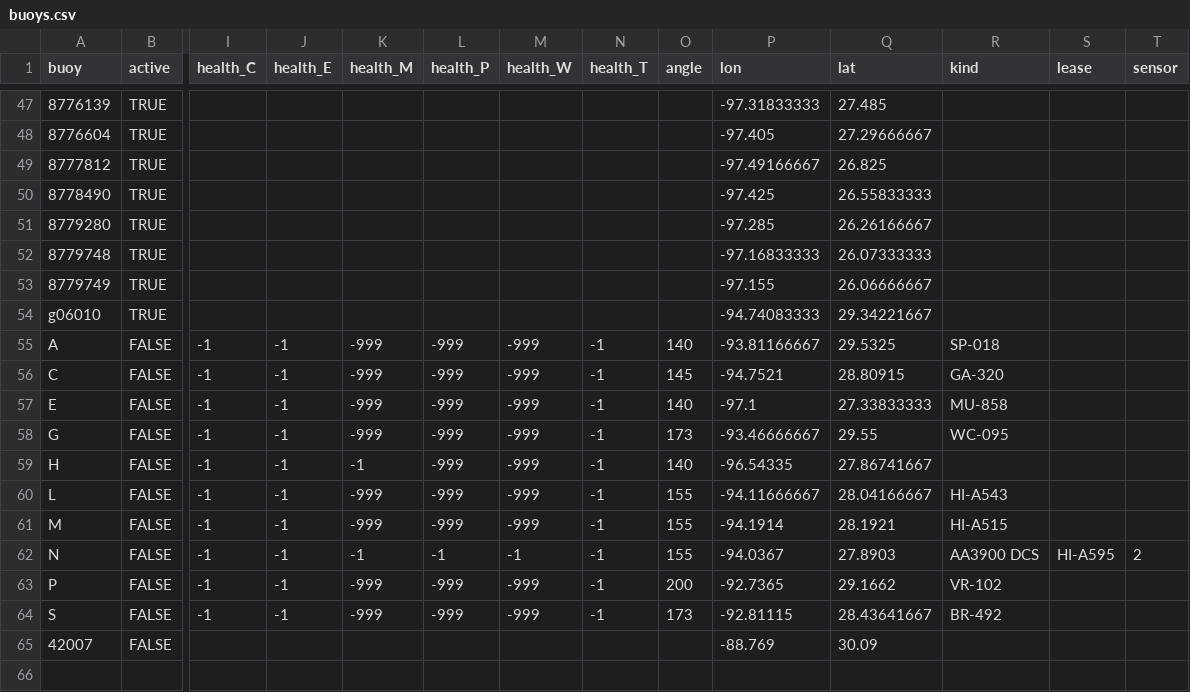
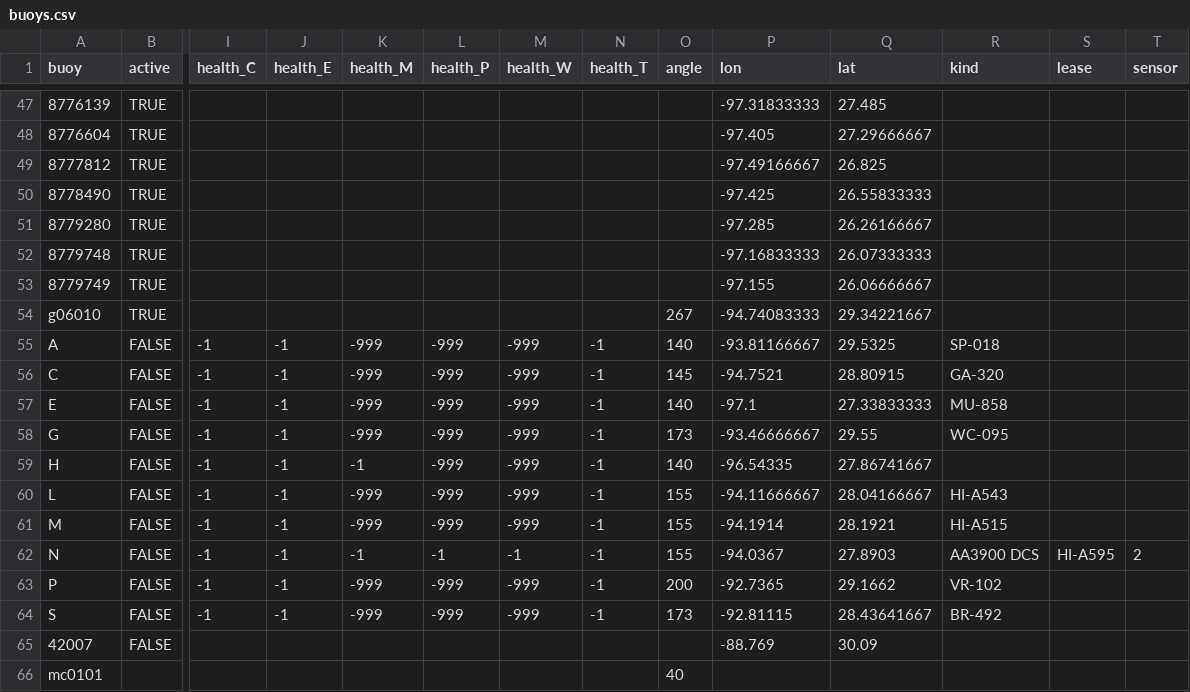
Before and after one commit to kthyng/tabswebsite, a CSV file: includes/buoys.csv, drawn as a sheet; only a part is shown, gaps mark what is left out; rows hold the shown columns only; the diff names each change by its address in the sheet, - before the commit and + after, or states it on an @@ line.

```diff
--- a/includes/buoys.csv
+++ b/includes/buoys.csv
-O54 (angle): (empty)
+O54 (angle): 267
+row 66: mc0101 |  |  |  |  |  |  |  | 40
```
Also changed, not shown: 4 other files.
